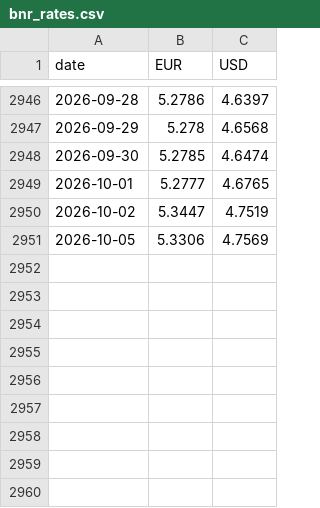
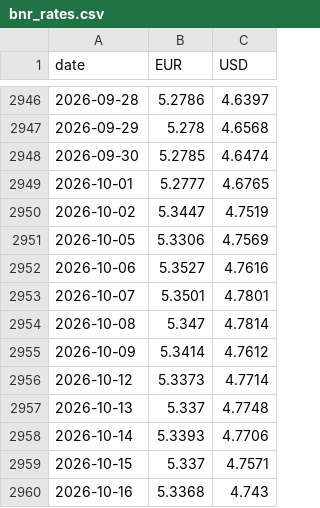
Before and after one commit to alpascino19/fxcast, a CSV file: data/bnr_rates.csv, drawn as a sheet; only a part is shown, gaps mark what is left out.

```diff
--- a/data/bnr_rates.csv
+++ b/data/bnr_rates.csv
@@ -2951 +2951,10 @@ date,EUR,USD
 2026-10-05,5.3306,4.7569
+2026-10-06,5.3527,4.7616
+2026-10-07,5.3501,4.7801
+2026-10-08,5.347,4.7814
+2026-10-09,5.3414,4.7612
+2026-10-12,5.3373,4.7714
+2026-10-13,5.337,4.7748
+2026-10-14,5.3393,4.7706
+2026-10-15,5.337,4.7571
+2026-10-16,5.3368,4.743
```
Also changed, not shown: 7 other files.
